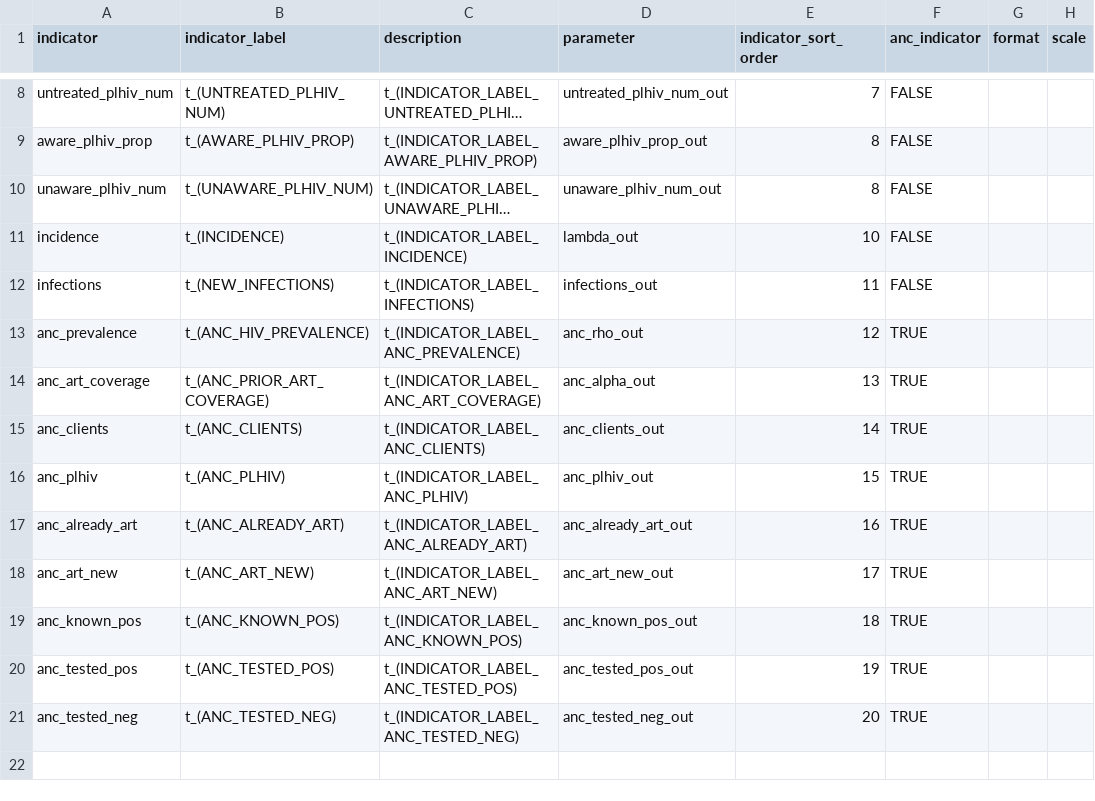
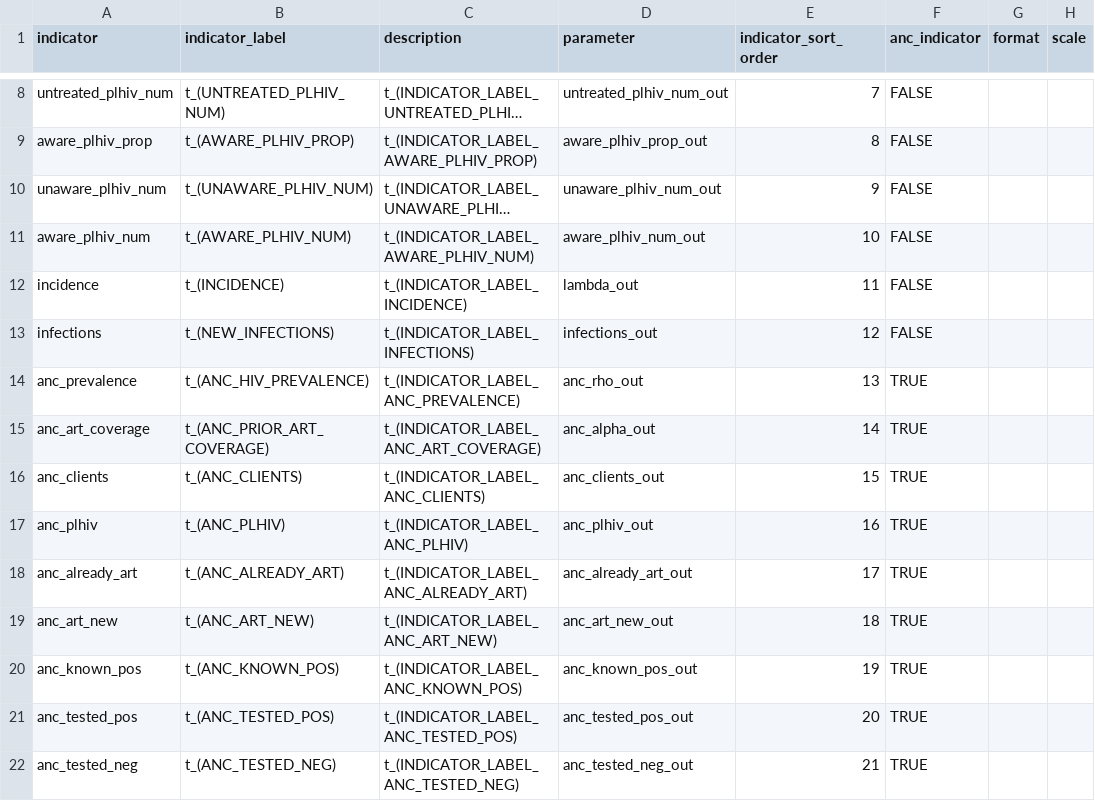
Before and after one commit to mrc-ide/naomi, a CSV file: inst/metadata/meta_indicator.csv, drawn as a sheet; only a part is shown, gaps mark what is left out; long unchanged cells end in …; addresses are those after the commit; the diff names each change by its address in the sheet, - before the commit and + after, or states it on an @@ line.

```diff
--- a/inst/metadata/meta_indicator.csv
+++ b/inst/metadata/meta_indicator.csv
-E10 (indicator_sort_order): 8
+E10 (indicator_sort_order): 9
+row 11: aware_plhiv_num | t_(AWARE_PLHIV_NUM) | t_(INDICATOR_LABEL_AWARE_PLHIV_NUM) | aware_plhiv_num_out | 10 | FALSE
-E12 (indicator_sort_order): 10
+E12 (indicator_sort_order): 11
-E13 (indicator_sort_order): 11
+E13 (indicator_sort_order): 12
-E14 (indicator_sort_order): 12
+E14 (indicator_sort_order): 13
-E15 (indicator_sort_order): 13
+E15 (indicator_sort_order): 14
-E16 (indicator_sort_order): 14
+E16 (indicator_sort_order): 15
-E17 (indicator_sort_order): 15
+E17 (indicator_sort_order): 16
-E18 (indicator_sort_order): 16
+E18 (indicator_sort_order): 17
-E19 (indicator_sort_order): 17
+E19 (indicator_sort_order): 18
-E20 (indicator_sort_order): 18
+E20 (indicator_sort_order): 19
-E21 (indicator_sort_order): 19
+E21 (indicator_sort_order): 20
-E22 (indicator_sort_order): 20
+E22 (indicator_sort_order): 21
```
Also changed, not shown: inst/metadata/colour_scales.csv, inst/metadata/metadata.csv, 7 other files.
